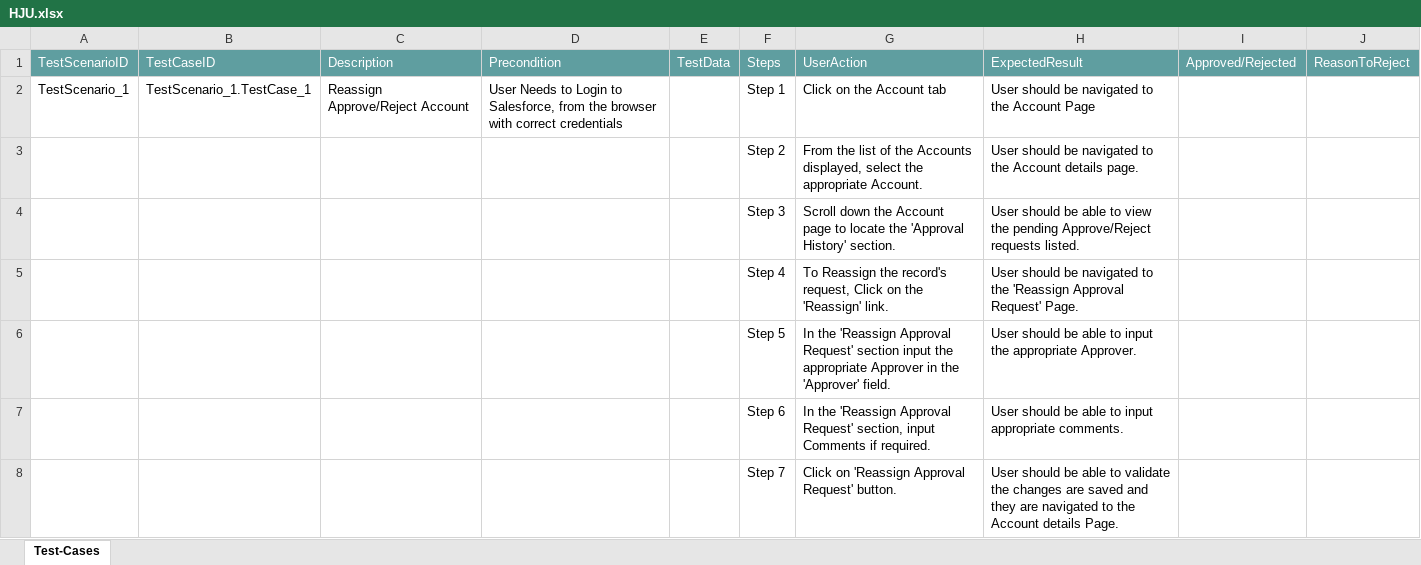
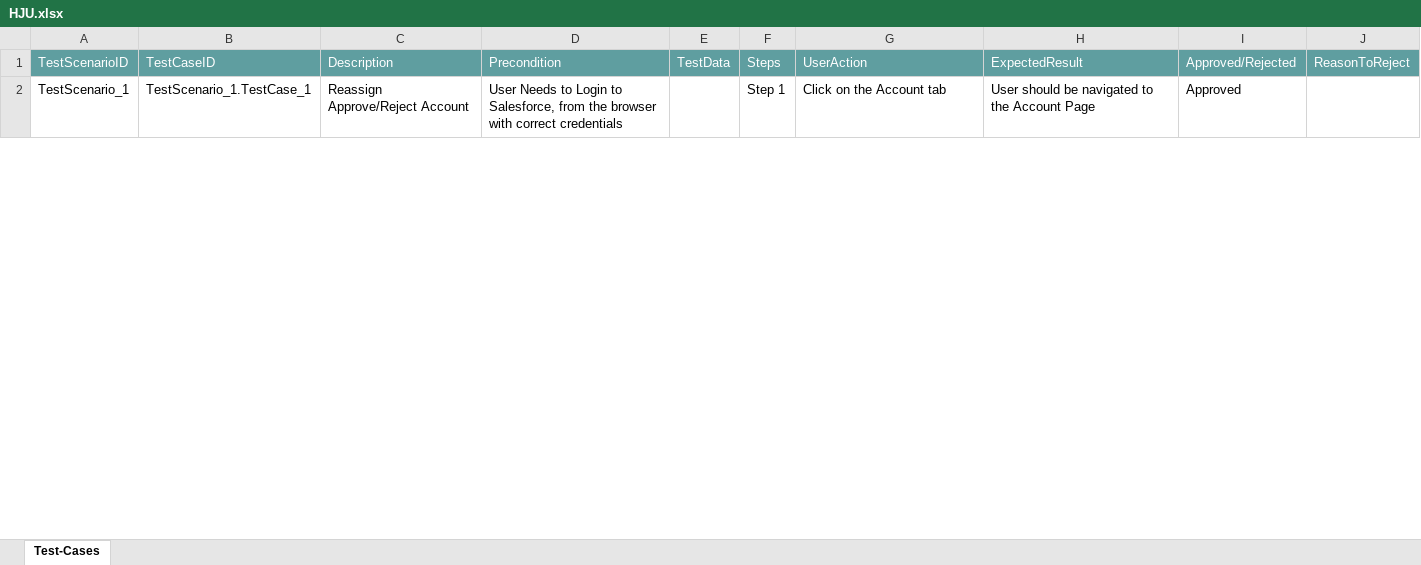
Before and after one commit to ShaikMohamedIrfan/PavithraProject, an Excel workbook: HJU.xlsx, sheet Test-Cases, drawn as a sheet; only a part is shown; values as stored, in another font and other column widths than the file's, no borders; table styles not drawn; the diff covers the shown part only; the diff names each change by its address in the sheet, - before the commit and + after, or states it on an @@ line.

Commit message:
Update HJU.xlsx

```diff
--- a/HJU.xlsx (sheet Test-Cases)
+++ b/HJU.xlsx (sheet Test-Cases)
-I2: (empty)
+I2: Approved
@@ row 3 hidden:  |  |  |  |  | Step 2 | From the list of the Accounts displayed, select the appropriate Account. | User should be navigated to the Account details page. @@
@@ row 4 hidden:  |  |  |  |  | Step 3 | Scroll down the Account page to locate the 'Approval History' section. | User should be able to view the pending Approve/Reject requests listed. @@
@@ row 5 hidden:  |  |  |  |  | Step 4 | To Reassign the record's request, Click on the 'Reassign' link. | User should be navigated to the 'Reassign Approval Request' Page. @@
@@ row 6 hidden:  |  |  |  |  | Step 5 | In the 'Reassign Approval Request' section input the appropriate Approver in the 'Approver' field. | User should be able to input the appropriate Approver. @@
@@ row 7 hidden:  |  |  |  |  | Step 6 | In the 'Reassign Approval Request' section, input Comments if required. | User should be able to input appropriate comments. @@
@@ row 8 hidden:  |  |  |  |  | Step 7 | Click on 'Reassign Approval Request' button. | User should be able to validate the changes are saved and they are navigated to the Account details Page. @@
```
Also changed, not shown: 17 hidden or unhidden rows and 3 edited cells elsewhere in this sheet.
